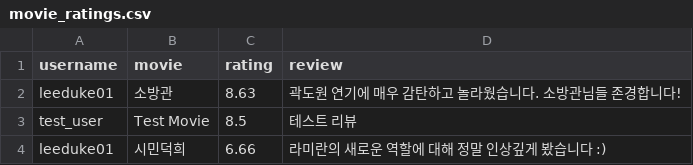
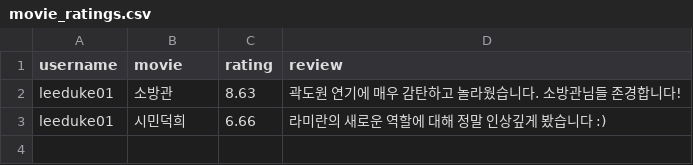
Before and after one commit to Duke011223/streamlit-movie, a CSV file: movie_ratings.csv, drawn as a sheet; the diff names each change by its address in the sheet, - before the commit and + after, or states it on an @@ line.

Commit message:
Update movie_ratings.csv

```diff
--- a/movie_ratings.csv
+++ b/movie_ratings.csv
-row 3: test_user | Test Movie | 8.5 | 테스트 리뷰
```
